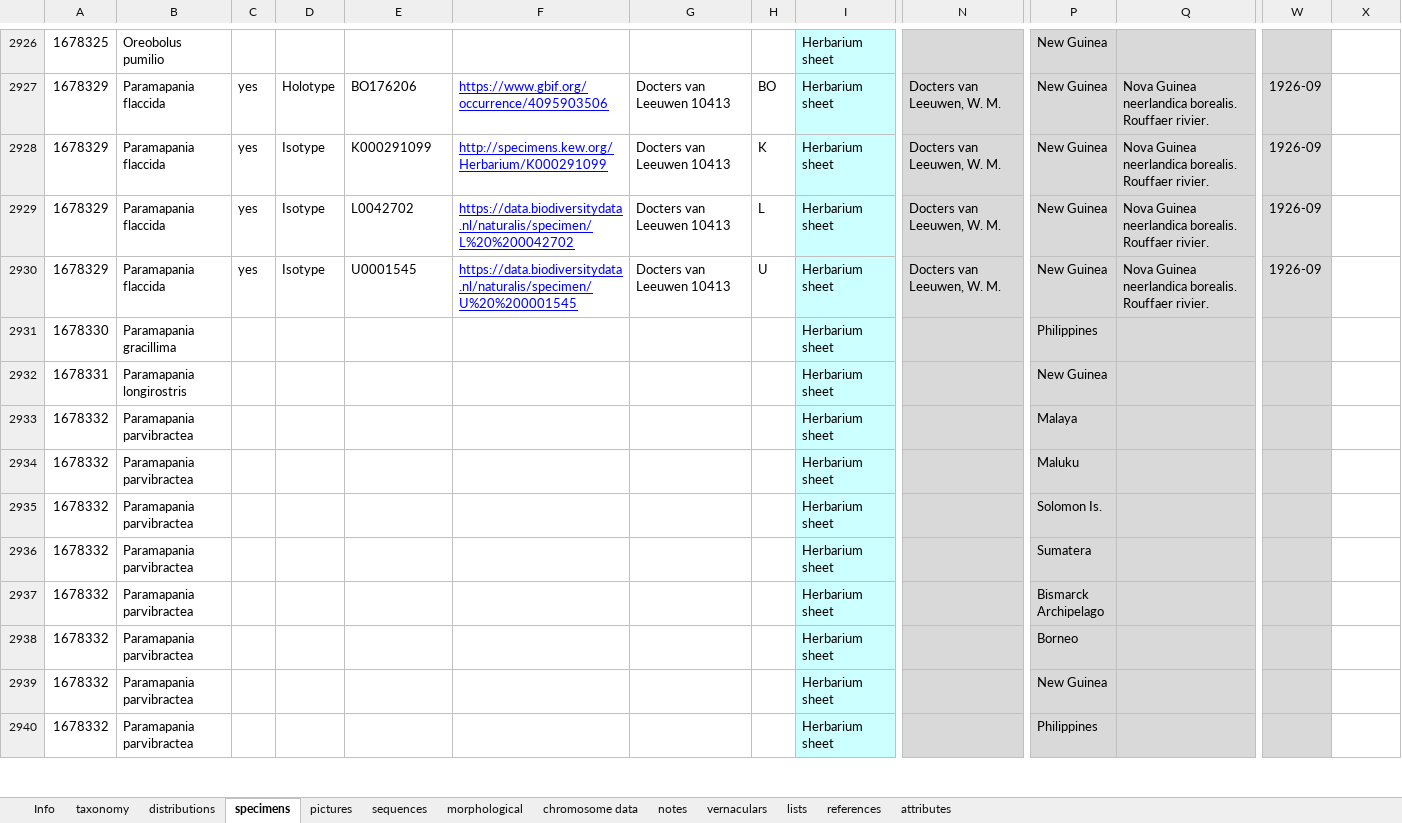
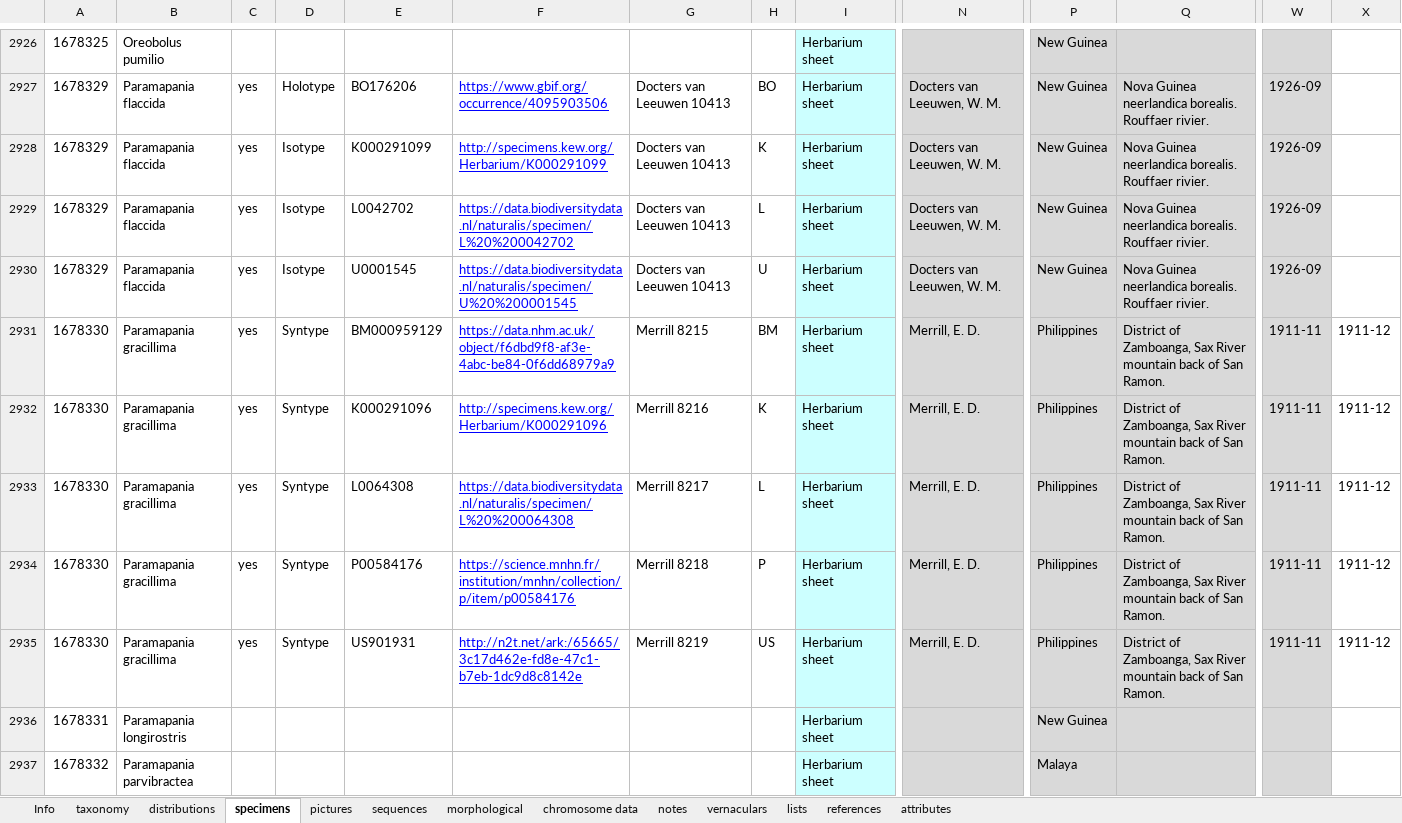
Before and after one commit to jimarcor/jimarcor.github.io, an Excel workbook: _pages/cyperaSEA/CyperaSEA permanent regional dataset.xlsx, sheet specimens, drawn as a sheet; only a part is shown, gaps mark what is left out; the shorter side is filled out with more unchanged rows; values as stored, in another font and other column widths than the file's, no borders; removed rows and columns are numbered as before the commit, all else as after; rows hold the shown columns only; the diff names each change by its address in the sheet, - before the commit and + after, or states it on an @@ line.

Commit message:
Update CyperaSEA permanent regional dataset.xlsx

```diff
--- a/_pages/cyperaSEA/CyperaSEA permanent regional dataset.xlsx (sheet specimens)
+++ b/_pages/cyperaSEA/CyperaSEA permanent regional dataset.xlsx (sheet specimens)
-row 2931: 1678330 | Paramapania gracillima |  |  |  |  |  |  | Herbarium sheet |  | Philippines
+row 2931: 1678330 | Paramapania gracillima | yes | Syntype | BM000959129 | https://data.nhm.ac.uk/object/f6dbd9f8-af3e-4abc-be84-0f6dd68979a9 | Merrill 8215 | BM | Herbarium sheet | Merrill, E. D. | Philippines | District of Zamboanga, Sax River mountain back of San Ramon. | 1911-11 | 1911-12
+row 2932: 1678330 | Paramapania gracillima | yes | Syntype | K000291096 | http://specimens.kew.org/Herbarium/K000291096 | Merrill 8216 | K | Herbarium sheet | Merrill, E. D. | Philippines | District of Zamboanga, Sax River mountain back of San Ramon. | 1911-11 | 1911-12
+row 2933: 1678330 | Paramapania gracillima | yes | Syntype | L0064308 | https://data.biodiversitydata.nl/naturalis/specimen/L%20%200064308 | Merrill 8217 | L | Herbarium sheet | Merrill, E. D. | Philippines | District of Zamboanga, Sax River mountain back of San Ramon. | 1911-11 | 1911-12
+row 2934: 1678330 | Paramapania gracillima | yes | Syntype | P00584176 | https://science.mnhn.fr/institution/mnhn/collection/p/item/p00584176 | Merrill 8218 | P | Herbarium sheet | Merrill, E. D. | Philippines | District of Zamboanga, Sax River mountain back of San Ramon. | 1911-11 | 1911-12
+row 2935: 1678330 | Paramapania gracillima | yes | Syntype | US901931 | http://n2t.net/ark:/65665/3c17d462e-fd8e-47c1-b7eb-1dc9d8c8142e | Merrill 8219 | US | Herbarium sheet | Merrill, E. D. | Philippines | District of Zamboanga, Sax River mountain back of San Ramon. | 1911-11 | 1911-12
```
